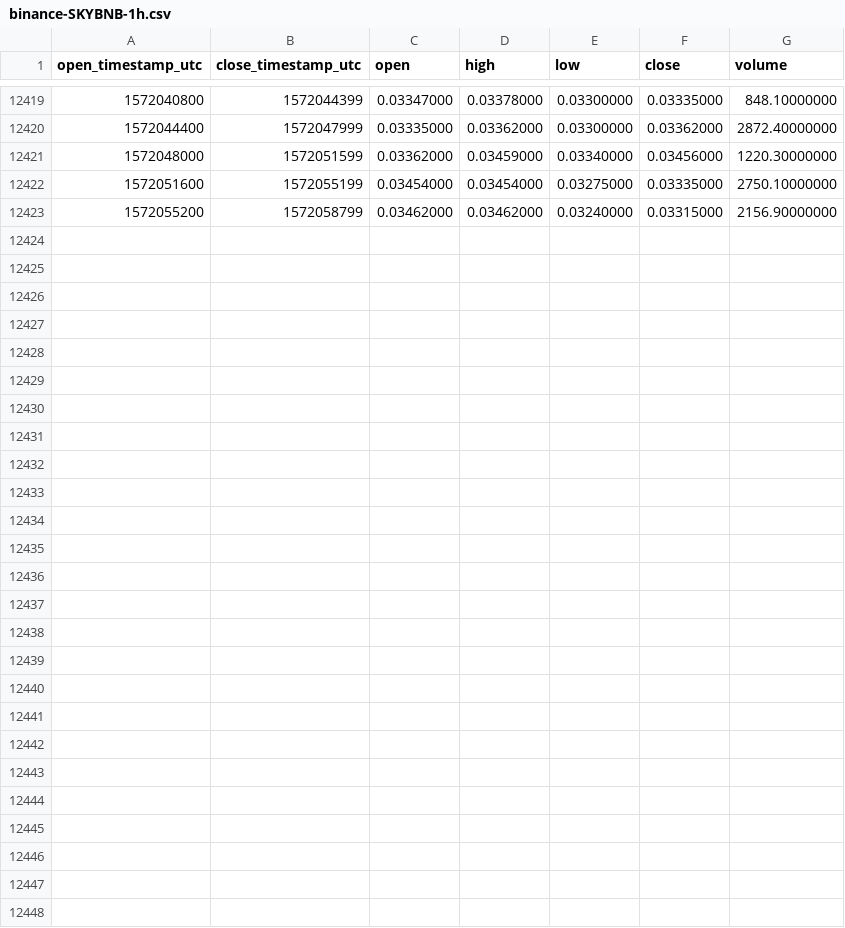
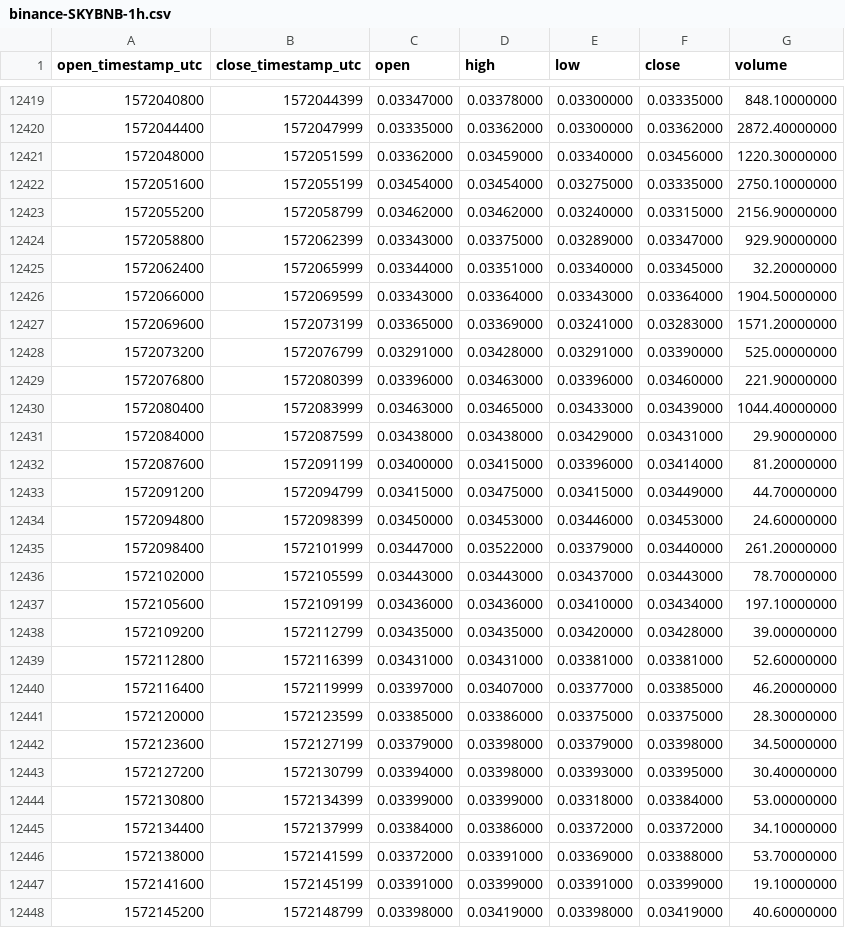
Before and after one commit to cryptobigbro/binance-SKYBNB, a CSV file: binance-SKYBNB-1h.csv, drawn as a sheet; only a part is shown, gaps mark what is left out; the diff names each change by its address in the sheet, - before the commit and + after, or states it on an @@ line.

Commit message:
Update OHLCV data.

```diff
--- a/binance-SKYBNB-1h.csv
+++ b/binance-SKYBNB-1h.csv
+row 12424: 1572058800 | 1572062399 | 0.03343000 | 0.03375000 | 0.03289000 | 0.03347000 | 929.90000000
+row 12425: 1572062400 | 1572065999 | 0.03344000 | 0.03351000 | 0.03340000 | 0.03345000 | 32.20000000
+row 12426: 1572066000 | 1572069599 | 0.03343000 | 0.03364000 | 0.03343000 | 0.03364000 | 1904.50000000
+row 12427: 1572069600 | 1572073199 | 0.03365000 | 0.03369000 | 0.03241000 | 0.03283000 | 1571.20000000
+row 12428: 1572073200 | 1572076799 | 0.03291000 | 0.03428000 | 0.03291000 | 0.03390000 | 525.00000000
+row 12429: 1572076800 | 1572080399 | 0.03396000 | 0.03463000 | 0.03396000 | 0.03460000 | 221.90000000
+row 12430: 1572080400 | 1572083999 | 0.03463000 | 0.03465000 | 0.03433000 | 0.03439000 | 1044.40000000
+row 12431: 1572084000 | 1572087599 | 0.03438000 | 0.03438000 | 0.03429000 | 0.03431000 | 29.90000000
+row 12432: 1572087600 | 1572091199 | 0.03400000 | 0.03415000 | 0.03396000 | 0.03414000 | 81.20000000
+row 12433: 1572091200 | 1572094799 | 0.03415000 | 0.03475000 | 0.03415000 | 0.03449000 | 44.70000000
+row 12434: 1572094800 | 1572098399 | 0.03450000 | 0.03453000 | 0.03446000 | 0.03453000 | 24.60000000
+row 12435: 1572098400 | 1572101999 | 0.03447000 | 0.03522000 | 0.03379000 | 0.03440000 | 261.20000000
+row 12436: 1572102000 | 1572105599 | 0.03443000 | 0.03443000 | 0.03437000 | 0.03443000 | 78.70000000
+row 12437: 1572105600 | 1572109199 | 0.03436000 | 0.03436000 | 0.03410000 | 0.03434000 | 197.10000000
+row 12438: 1572109200 | 1572112799 | 0.03435000 | 0.03435000 | 0.03420000 | 0.03428000 | 39.00000000
+row 12439: 1572112800 | 1572116399 | 0.03431000 | 0.03431000 | 0.03381000 | 0.03381000 | 52.60000000
+row 12440: 1572116400 | 1572119999 | 0.03397000 | 0.03407000 | 0.03377000 | 0.03385000 | 46.20000000
+row 12441: 1572120000 | 1572123599 | 0.03385000 | 0.03386000 | 0.03375000 | 0.03375000 | 28.30000000
+row 12442: 1572123600 | 1572127199 | 0.03379000 | 0.03398000 | 0.03379000 | 0.03398000 | 34.50000000
+row 12443: 1572127200 | 1572130799 | 0.03394000 | 0.03398000 | 0.03393000 | 0.03395000 | 30.40000000
+row 12444: 1572130800 | 1572134399 | 0.03399000 | 0.03399000 | 0.03318000 | 0.03384000 | 53.00000000
+row 12445: 1572134400 | 1572137999 | 0.03384000 | 0.03386000 | 0.03372000 | 0.03372000 | 34.10000000
+row 12446: 1572138000 | 1572141599 | 0.03372000 | 0.03391000 | 0.03369000 | 0.03388000 | 53.70000000
+row 12447: 1572141600 | 1572145199 | 0.03391000 | 0.03399000 | 0.03391000 | 0.03399000 | 19.10000000
+row 12448: 1572145200 | 1572148799 | 0.03398000 | 0.03419000 | 0.03398000 | 0.03419000 | 40.60000000
```
Also changed, not shown: binance-SKYBNB-1d.csv.
